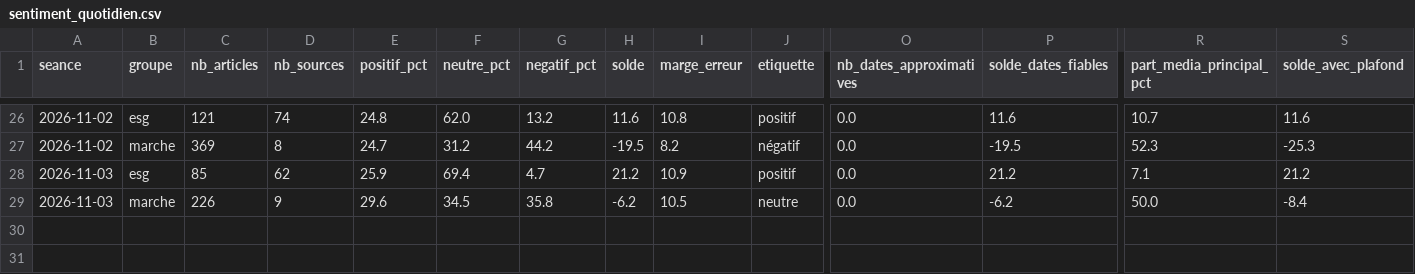
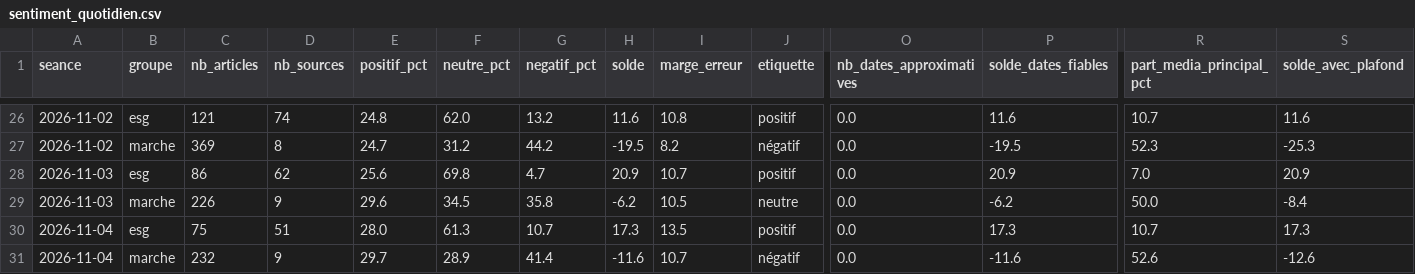
Before and after one commit to Gaaabbb444/contrepoint, a CSV file: data/sentiment_quotidien.csv, drawn as a sheet; only a part is shown, gaps mark what is left out; rows hold the shown columns only; the diff names each change by its address in the sheet, - before the commit and + after, or states it on an @@ line.

```diff
--- a/data/sentiment_quotidien.csv
+++ b/data/sentiment_quotidien.csv
-C28 (nb_articles): 85
+C28 (nb_articles): 86
-E28 (positif_pct): 25.9
+E28 (positif_pct): 25.6
-F28 (neutre_pct): 69.4
+F28 (neutre_pct): 69.8
-H28 (solde): 21.2
+H28 (solde): 20.9
-I28 (marge_erreur): 10.9
+I28 (marge_erreur): 10.7
-P28 (solde_dates_fiables): 21.2
+P28 (solde_dates_fiables): 20.9
-R28 (part_media_principal_pct): 7.1
+R28 (part_media_principal_pct): 7.0
-S28 (solde_avec_plafond): 21.2
+S28 (solde_avec_plafond): 20.9
+row 30: 2026-11-04 | esg | 75 | 51 | 28.0 | 61.3 | 10.7 | 17.3 | 13.5 | positif | 0.0 | 17.3 | 10.7 | 17.3
+row 31: 2026-11-04 | marche | 232 | 9 | 29.7 | 28.9 | 41.4 | -11.6 | 10.7 | négatif | 0.0 | -11.6 | 52.6 | -12.6
```
Also changed, not shown: data/journal_execution.csv, 8 other files.
